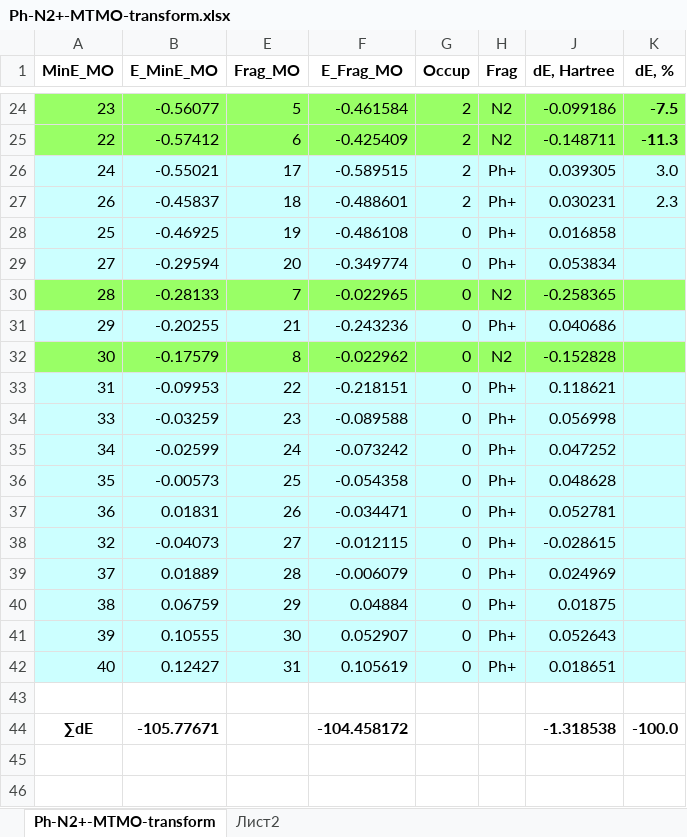
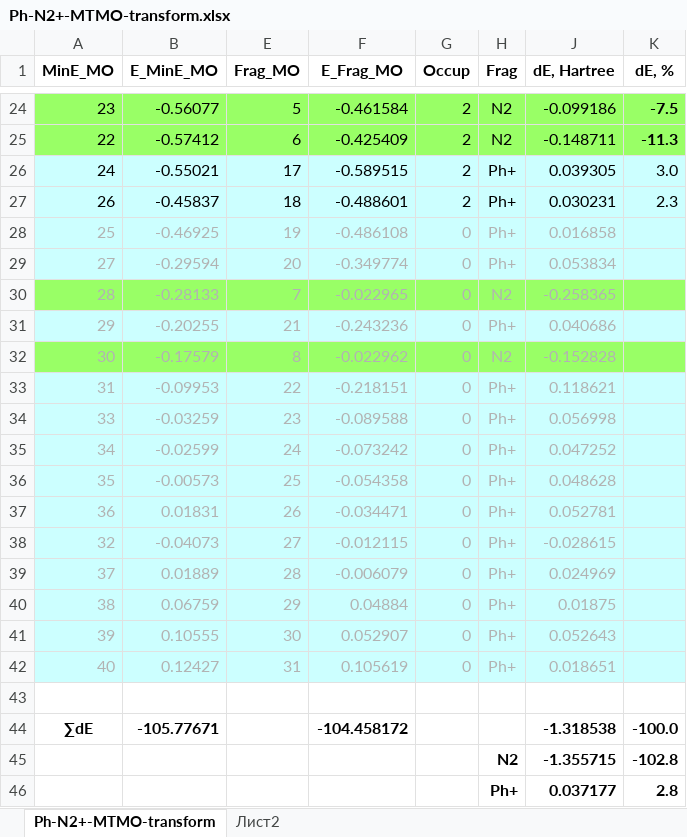
Before and after one commit to AlexanderBondarev/Molecular-Orbitals-Tracer, an Excel workbook: bin/Ph-N2+-MTMO-transform.xlsx, sheet Ph-N2+-MTMO-transform, drawn as a sheet; only a part is shown, gaps mark what is left out; values as stored, in another font and other column widths than the file's, no borders; the diff names each change by its address in the sheet, - before the commit and + after, or states it on an @@ line.

```diff
--- a/bin/Ph-N2+-MTMO-transform.xlsx (sheet Ph-N2+-MTMO-transform)
+++ b/bin/Ph-N2+-MTMO-transform.xlsx (sheet Ph-N2+-MTMO-transform)
-A28:B42 text colour: black
+A28:B42 text colour: #B2B2B2
-E28:H42 text colour: black
+E28:H42 text colour: #B2B2B2
-J28:J42 text colour: black
+J28:J42 text colour: #B2B2B2
+row 45:  |  |  |  |  | N2 | -1.355715 | -102.8
+row 46:  |  |  |  |  | Ph+ | 0.037177 | 2.8
```
Also changed, not shown: sheet Лист2, bin/4-MeO-Ph-N2+-MTMO-transform.xlsx, 42 other files.
